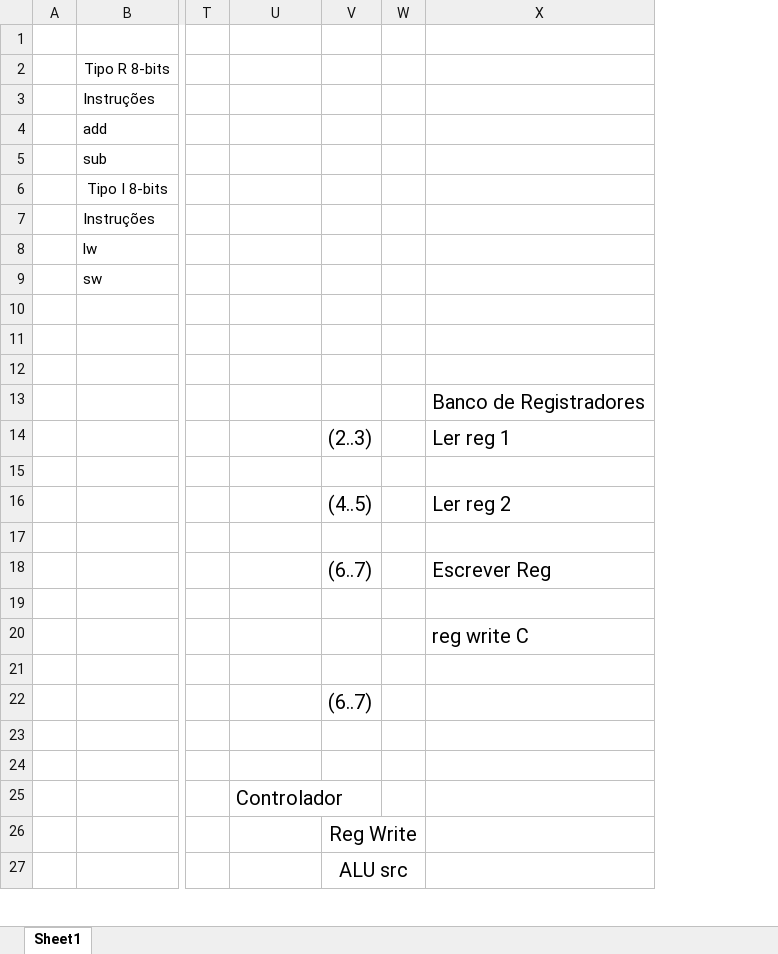
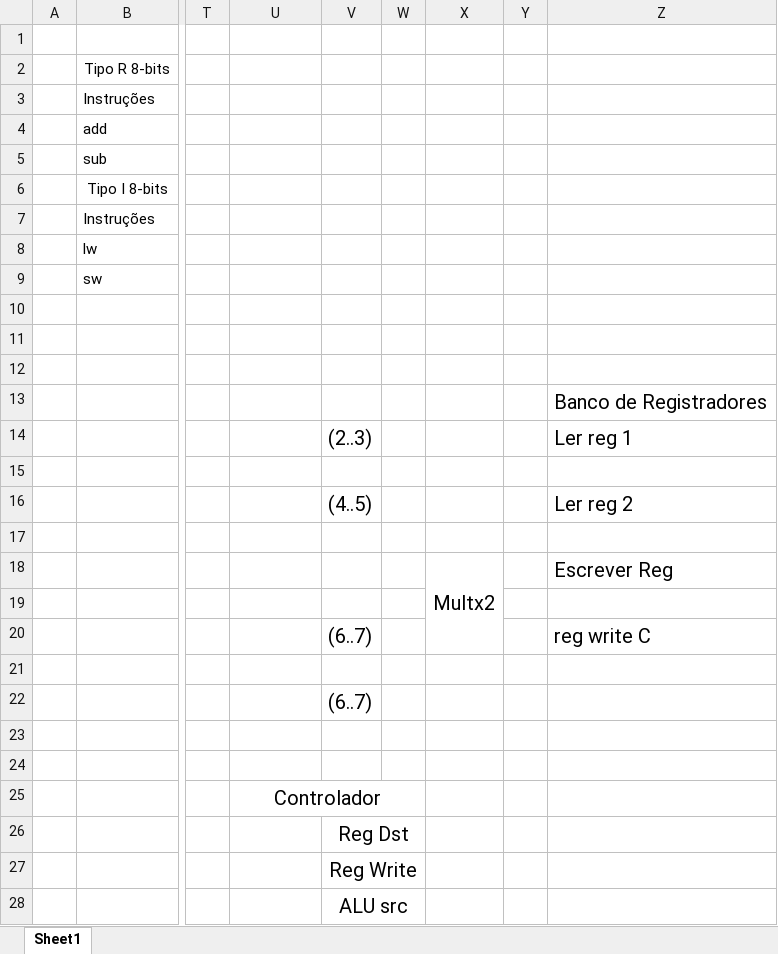
Before and after one commit to Kaioguilherme1/AOC_KAIO_GUILHERME_ANGELO_FERRO_UFRR_2022, an Excel workbook: Docs/Instruções.xlsx, sheet Sheet1, drawn as a sheet; only a part is shown, gaps mark what is left out; values as stored, in another font and other column widths than the file's, no borders; charts and pictures not drawn; rows hold the shown columns only; the diff names each change by its address in the sheet, - before the commit and + after, or states it on an @@ line.

```diff
--- a/Docs/Instruções.xlsx (sheet Sheet1)
+++ b/Docs/Instruções.xlsx (sheet Sheet1)
+column X, row 18: Multx2
+column Y, empty
-V18: (6..7)
+V18: (empty)
-V20: (empty)
+V20: (6..7)
-U25 alignment: left
+U25 alignment: center
+U25:W25 merged
+row 26:  |  |  |  | Reg Dst
```
Also changed, not shown: charts or pictures, 5 other files.
